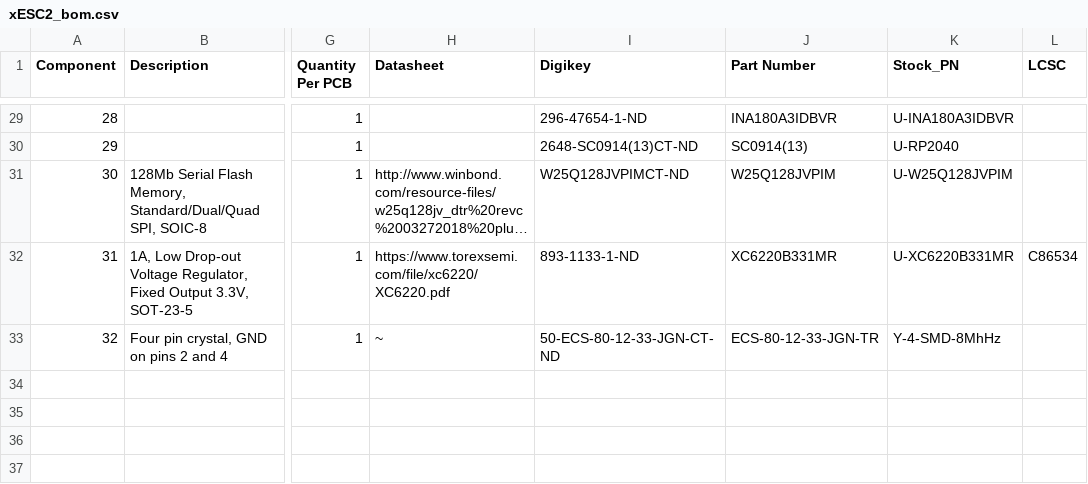
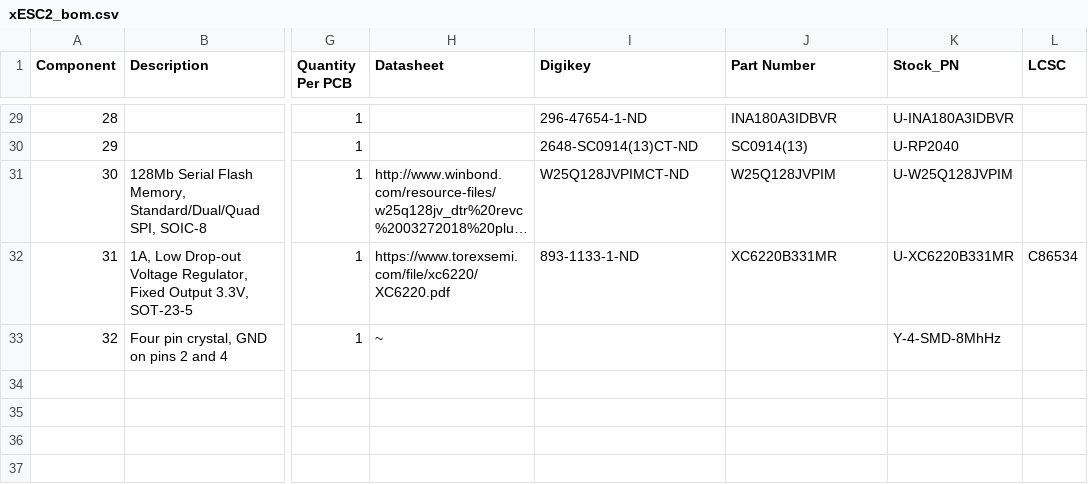
Before and after one commit to ClemensElflein/xESC, a CSV file: PCB/xESC2040/BOM/xESC2_bom.csv, drawn as a sheet; only a part is shown, gaps mark what is left out; long unchanged cells end in …; the diff names each change by its address in the sheet, - before the commit and + after, or states it on an @@ line.

Commit message:
Update xESC2_bom.csv
removed wrong reference on crystal

```diff
--- a/PCB/xESC2040/BOM/xESC2_bom.csv
+++ b/PCB/xESC2040/BOM/xESC2_bom.csv
-I33 (Digikey): 50-ECS-80-12-33-JGN-CT-ND
+I33 (Digikey): (empty)
-J33 (Part Number): ECS-80-12-33-JGN-TR
+J33 (Part Number): (empty)
```
